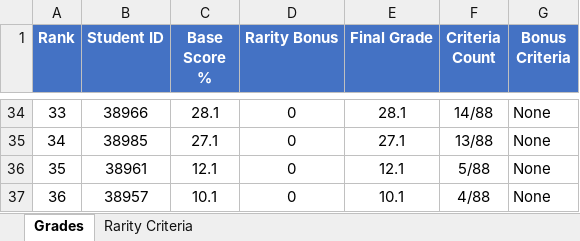
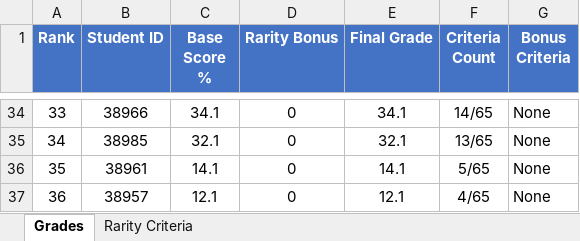
Before and after one commit to OmryTzabbar1/RelativeGrading, an Excel workbook: outputs/grades.xlsx, sheet Grades, drawn as a sheet; only a part is shown, gaps mark what is left out; values as stored, in another font and other column widths than the file's, no borders; the diff covers the shown part only; the diff names each change by its address in the sheet, - before the commit and + after, or states it on an @@ line.

```diff
--- a/outputs/grades.xlsx (sheet Grades)
+++ b/outputs/grades.xlsx (sheet Grades)
-C34 (Base Score %): 28.1
+C34 (Base Score %): 34.1
-E34 (Final Grade): 28.1
+E34 (Final Grade): 34.1
-F34 (Criteria Count): 14/88
+F34 (Criteria Count): 14/65
-C35 (Base Score %): 27.1
+C35 (Base Score %): 32.1
-E35 (Final Grade): 27.1
+E35 (Final Grade): 32.1
-F35 (Criteria Count): 13/88
+F35 (Criteria Count): 13/65
-C36 (Base Score %): 12.1
+C36 (Base Score %): 14.1
-E36 (Final Grade): 12.1
+E36 (Final Grade): 14.1
-F36 (Criteria Count): 5/88
+F36 (Criteria Count): 5/65
-C37 (Base Score %): 10.1
+C37 (Base Score %): 12.1
-E37 (Final Grade): 10.1
+E37 (Final Grade): 12.1
-F37 (Criteria Count): 4/88
+F37 (Criteria Count): 4/65
```
Also changed, not shown: 140 edited cells and cell formats elsewhere in this sheet, sheet Rarity Criteria, 3 other files.
